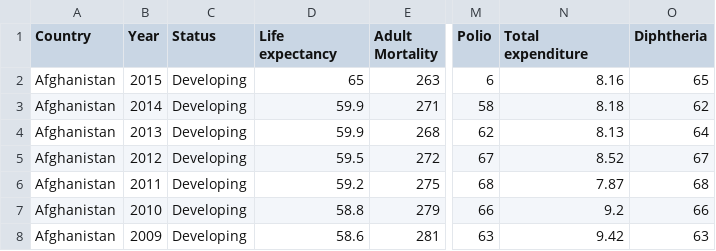
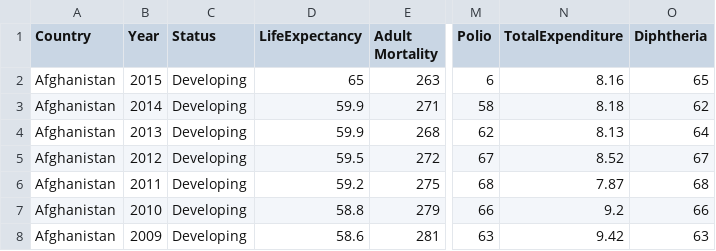
Before and after one commit to hilmiyegurdogan/Lineer-Regression, a CSV file: LifeExpectancy.csv, drawn as a sheet; only a part is shown, gaps mark what is left out; the diff names each change by its address in the sheet, - before the commit and + after, or states it on an @@ line.

Commit message:
fix bugs

```diff
--- a/LifeExpectancy.csv
+++ b/LifeExpectancy.csv
-D1: Life expectancy
+D1: LifeExpectancy
-N1: Total expenditure
+N1: TotalExpenditure
```
